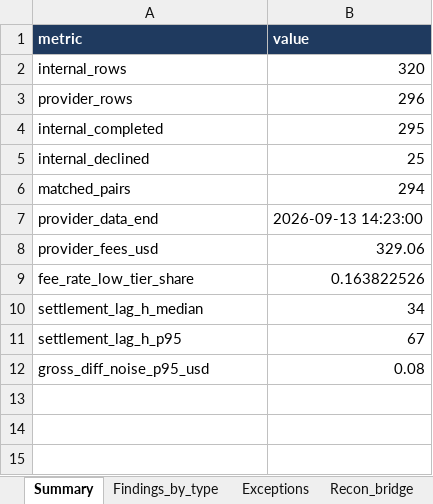
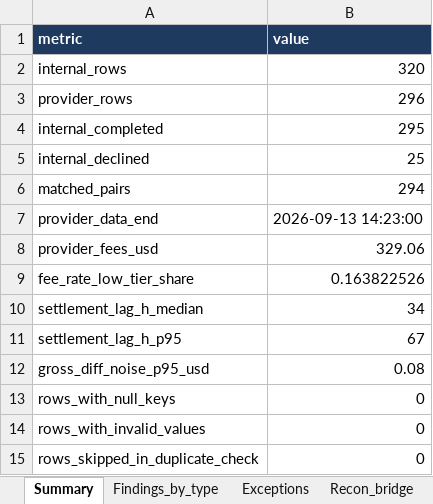
Before and after one commit to testsolana/reconciliation_engine, an Excel workbook: output/reconciliation_report.xlsx, sheet Summary, drawn as a sheet; values as stored, in another font and other column widths than the file's, no borders; the diff names each change by its address in the sheet, - before the commit and + after, or states it on an @@ line.

```diff
--- a/output/reconciliation_report.xlsx (sheet Summary)
+++ b/output/reconciliation_report.xlsx (sheet Summary)
+row 13: rows_with_null_keys | 0
+row 14: rows_with_invalid_values | 0
+row 15: rows_skipped_in_duplicate_check | 0
```
Also changed, not shown: sheet Exceptions, sheet Findings_by_type, sheet Recon_bridge, data/reconciliation_dataset.xlsx, 5 other files.
